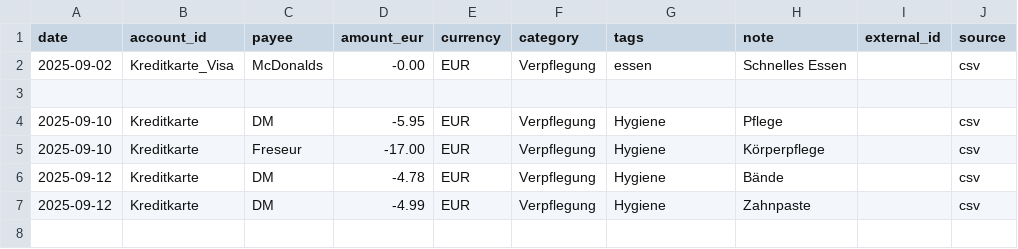
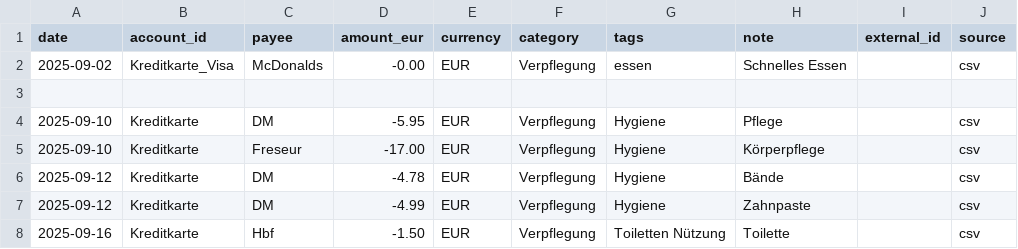
Before and after one commit to abdel0909/finanz-agent, a CSV file: data/inbox/verpflegung.csv, drawn as a sheet.

Commit message:
Update verpflegung.csv

```diff
--- a/data/inbox/verpflegung.csv
+++ b/data/inbox/verpflegung.csv
@@ -7 +7,2 @@ date,account_id,payee,amount_eur,currency,category,tags,note,external_id,source
 2025-09-12,Kreditkarte,DM,-4.99,EUR,Verpflegung,Hygiene,Zahnpaste,,csv
+2025-09-16,Kreditkarte,Hbf,-1.50,EUR,Verpflegung,Toiletten Nützung,Toilette,,csv
```
